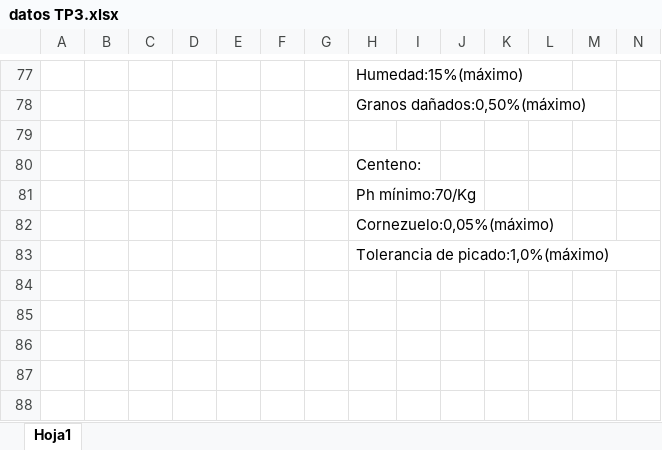
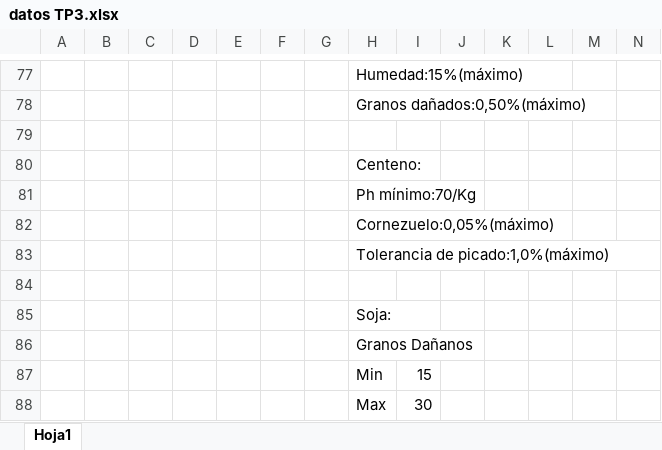
Before and after one commit to horavallejos/tpn3, an Excel workbook: datos TP3.xlsx, sheet Hoja1, drawn as a sheet; only a part is shown, gaps mark what is left out; values as stored, in another font and other column widths than the file's, no borders; charts and pictures not drawn; rows hold the shown columns only; the diff names each change by its address in the sheet, - before the commit and + after, or states it on an @@ line.

```diff
--- a/datos TP3.xlsx (sheet Hoja1)
+++ b/datos TP3.xlsx (sheet Hoja1)
+row 84: (empty)
+row 85:  |  |  |  |  |  |  | Soja:
+row 86:  |  |  |  |  |  |  | Granos Dañanos
+row 87:  |  |  |  |  |  |  | Min | 15
+row 88:  |  |  |  |  |  |  | Max | 30
```
Also changed, not shown: 5 other files.
